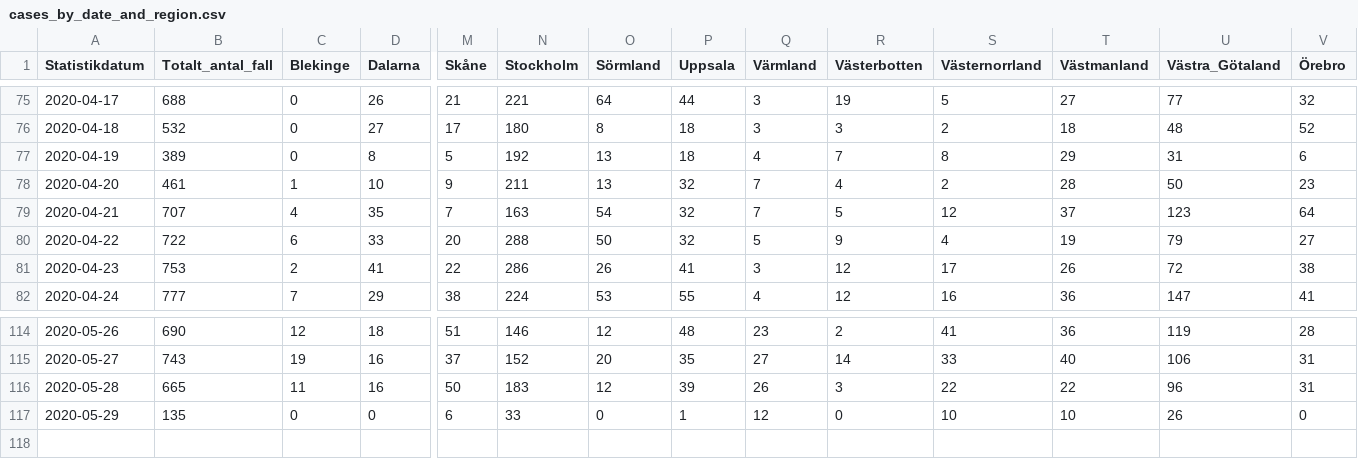
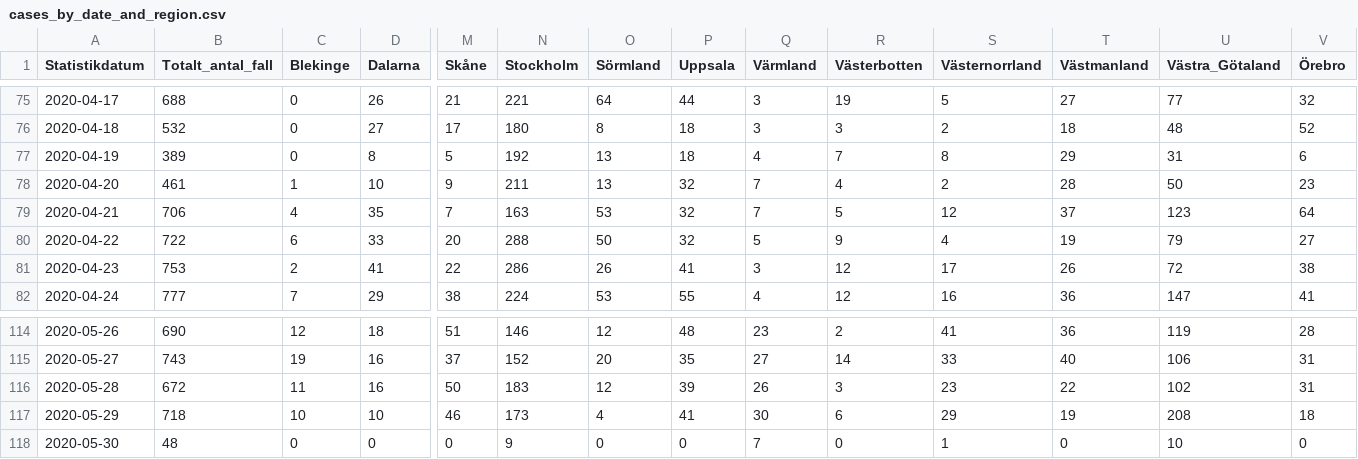
Before and after one commit to shortlisted/covid-19-sweden, a CSV file: cases_by_date_and_region.csv, drawn as a sheet; only a part is shown, gaps mark what is left out; removed rows and columns are numbered as before the commit, all else as after; rows hold the shown columns only; the diff names each change by its address in the sheet, - before the commit and + after, or states it on an @@ line.

Commit message:
May 30, Swedish covid-19 data

```diff
--- a/cases_by_date_and_region.csv
+++ b/cases_by_date_and_region.csv
-B79 (Totalt_antal_fall): 707
+B79 (Totalt_antal_fall): 706
-O79 (Sörmland): 54
+O79 (Sörmland): 53
-B116 (Totalt_antal_fall): 665
+B116 (Totalt_antal_fall): 672
-S116 (Västernorrland): 22
+S116 (Västernorrland): 23
-U116 (Västra_Götaland): 96
+U116 (Västra_Götaland): 102
-row 117: 2020-05-29 | 135 | 0 | 0 | 6 | 33 | 0 | 1 | 12 | 0 | 10 | 10 | 26 | 0
+row 117: 2020-05-29 | 718 | 10 | 10 | 46 | 173 | 4 | 41 | 30 | 6 | 29 | 19 | 208 | 18
+row 118: 2020-05-30 | 48 | 0 | 0 | 0 | 9 | 0 | 0 | 7 | 0 | 1 | 0 | 10 | 0
```
Also changed, not shown: ICU_by_date.csv, deaths_by_date.csv, 3 other files.
